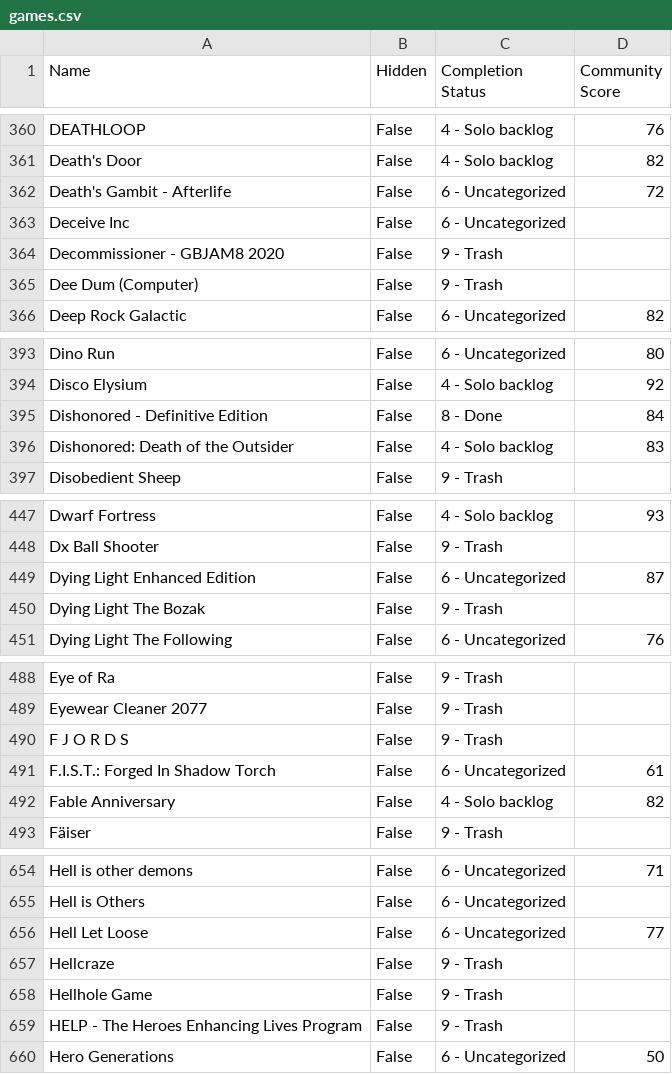
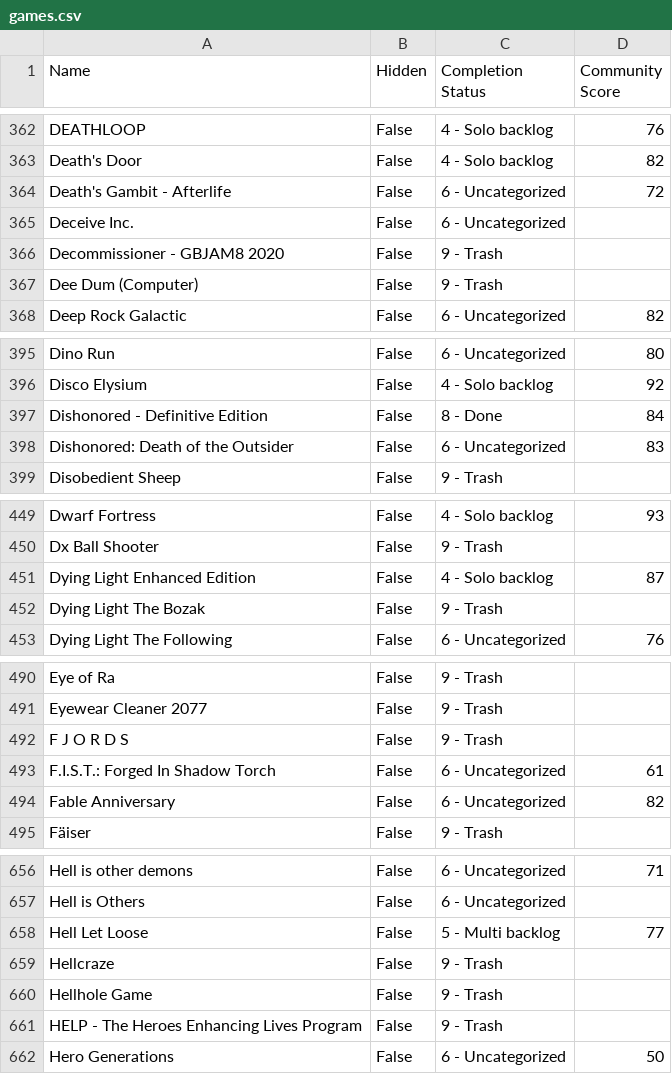
Before and after one commit to tducasse/game-collection, a CSV file: games.csv, drawn as a sheet; only a part is shown, gaps mark what is left out; the diff covers the shown part only.

```diff
--- a/games.csv
+++ b/games.csv
@@ -362,3 +364,3 @@ DEATHLOOP,False,4 - Solo backlog,76
 "Death's Gambit - Afterlife",False,6 - Uncategorized,72
-Deceive Inc,False,6 - Uncategorized,
+Deceive Inc.,False,6 - Uncategorized,
 Decommissioner - GBJAM8 2020,False,9 - Trash,
@@ -395,3 +397,3 @@ Disco Elysium,False,4 - Solo backlog,92
 Dishonored - Definitive Edition,False,8 - Done,84
-Dishonored: Death of the Outsider,False,4 - Solo backlog,83
+Dishonored: Death of the Outsider,False,6 - Uncategorized,83
 Disobedient Sheep,False,9 - Trash,
@@ -448,3 +450,3 @@ Dwarf Fortress,False,4 - Solo backlog,93
 Dx Ball Shooter,False,9 - Trash,
-Dying Light Enhanced Edition,False,6 - Uncategorized,87
+Dying Light Enhanced Edition,False,4 - Solo backlog,87
 Dying Light The Bozak,False,9 - Trash,
@@ -491,3 +493,3 @@ F J O R D S,False,9 - Trash,
 F.I.S.T.: Forged In Shadow Torch,False,6 - Uncategorized,61
-Fable Anniversary,False,4 - Solo backlog,82
+Fable Anniversary,False,6 - Uncategorized,82
 Fäiser,False,9 - Trash,
@@ -655,3 +657,3 @@ Hell is other demons,False,6 - Uncategorized,71
 Hell is Others,False,6 - Uncategorized,
-Hell Let Loose,False,6 - Uncategorized,77
+Hell Let Loose,False,5 - Multi backlog,77
 Hellcraze,False,9 - Trash,
```
Also changed, not shown: 5 added rows and 14 edited cells elsewhere in this file.
